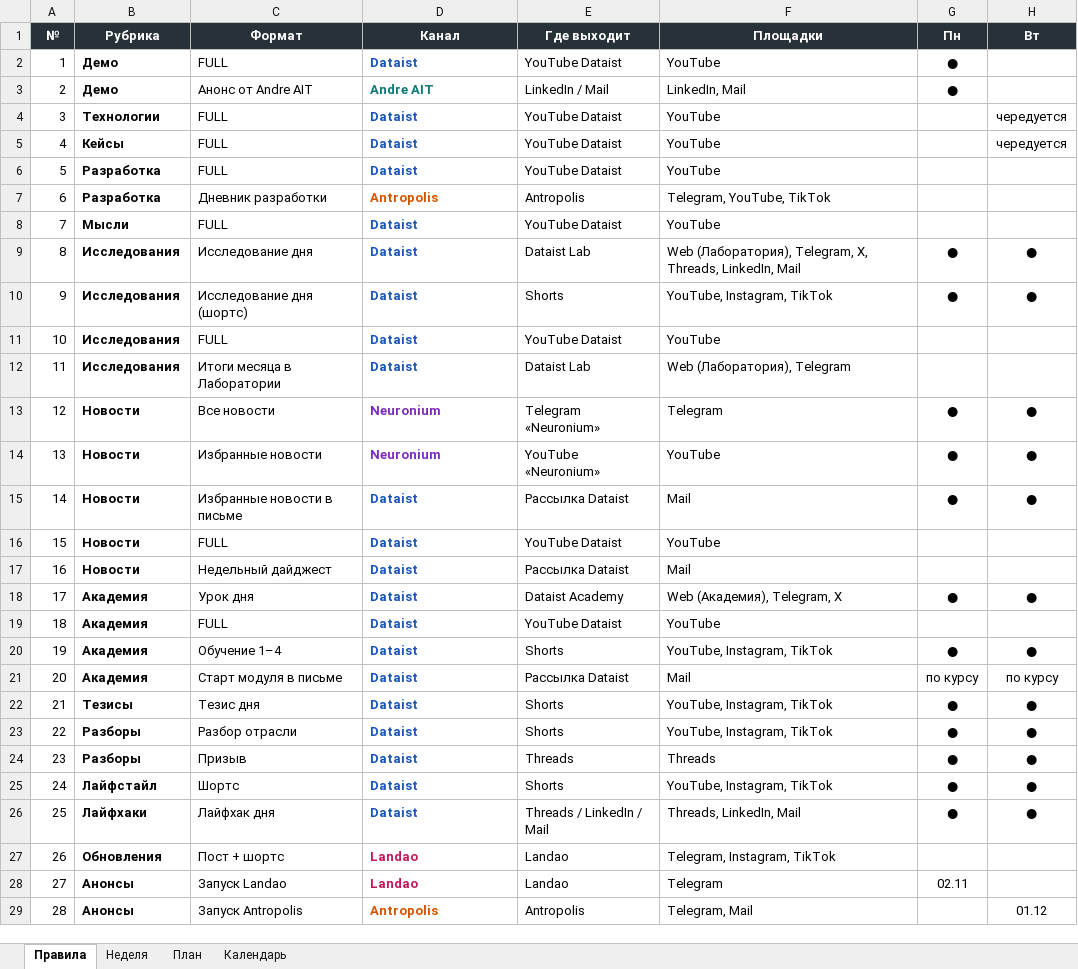
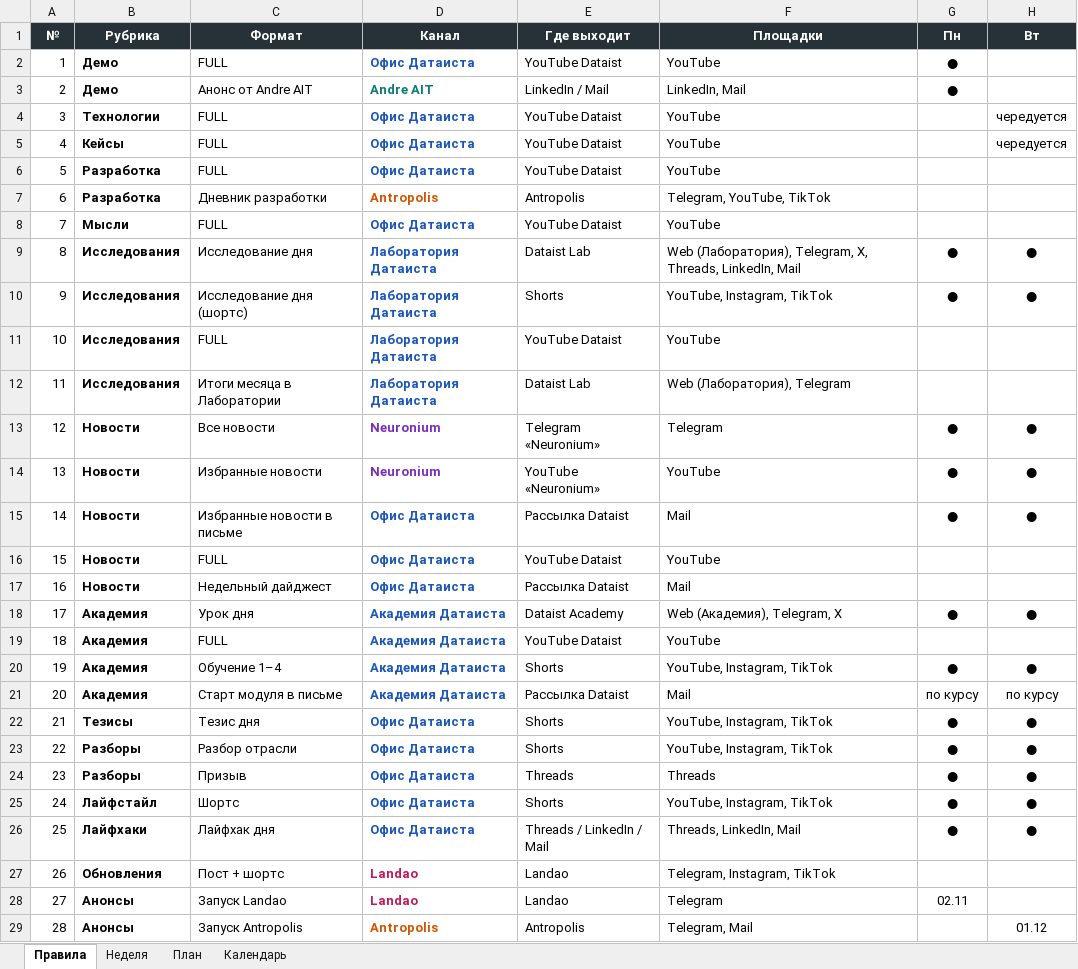
Before and after one commit to andre-kuzminykh/llm, an Excel workbook: content-plan/out/smm_plan.xlsx, sheet Правила, drawn as a sheet; only a part is shown; values as stored, in another font and other column widths than the file's, no borders; the diff covers the shown part only; the diff names each change by its address in the sheet, - before the commit and + after, or states it on an @@ line.

```diff
--- a/content-plan/out/smm_plan.xlsx (sheet Правила)
+++ b/content-plan/out/smm_plan.xlsx (sheet Правила)
-D2 (Канал): Dataist
+D2 (Канал): Офис Датаиста
-D4:D6 (Канал): Dataist
+D4:D6 (Канал): Офис Датаиста
-D8 (Канал): Dataist
+D8 (Канал): Офис Датаиста
-D9:D12 (Канал): Dataist
+D9:D12 (Канал): Лаборатория Датаиста
-D15:D17 (Канал): Dataist
+D15:D17 (Канал): Офис Датаиста
-D18:D21 (Канал): Dataist
+D18:D21 (Канал): Академия Датаиста
-D22:D26 (Канал): Dataist
+D22:D26 (Канал): Офис Датаиста
```
Also changed, not shown: 3 edited cells elsewhere in this sheet, sheet План, sheet Календарь, sheet Неделя, 21 other files.
